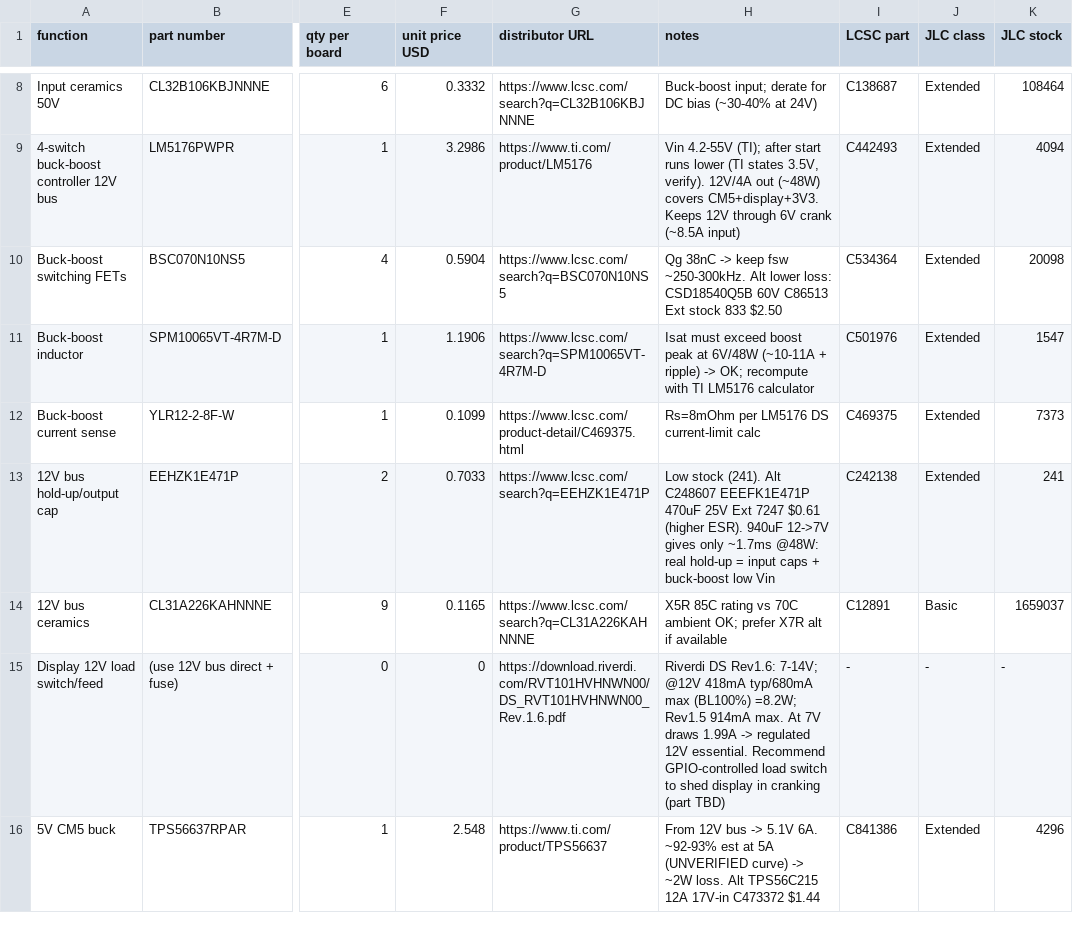
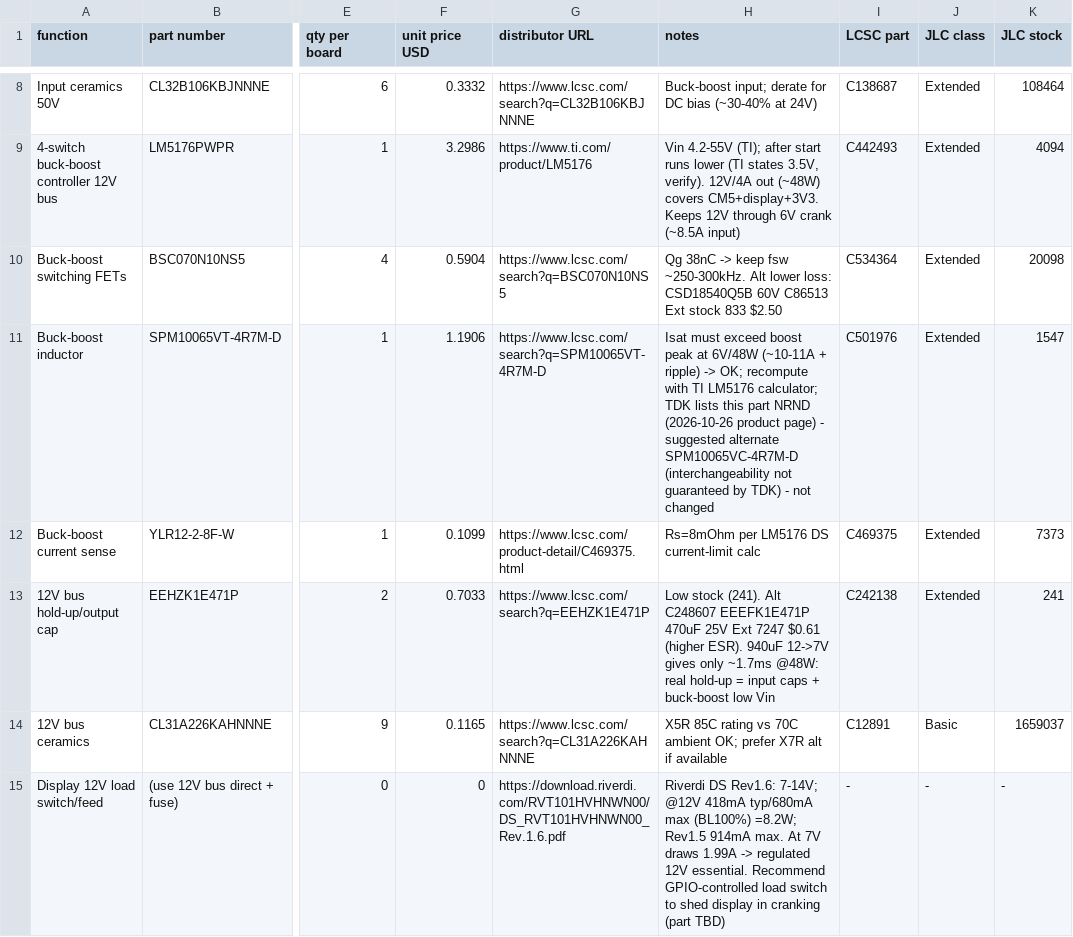
Before and after one commit to Ethan-Poag/blackstart, a CSV file: bom/power_bom.csv, drawn as a sheet; only a part is shown, gaps mark what is left out; the shorter side is filled out with more unchanged rows; the diff names each change by its address in the sheet, - before the commit and + after, or states it on an @@ line.

Commit message:
M7 docs: note L1 SPM10065VT-4R7M-D NRND per TDK (alt SPM10065VC-4R7M-D), no part change

```diff
--- a/bom/power_bom.csv
+++ b/bom/power_bom.csv
-H11 (notes): …TI LM5176 calculator
+H11 (notes): …TI LM5176 calculator; TDK lists this part NRND (2026-10-26 product page) - suggested alternate SPM10065VC-4R7M-D (interchangeability not guaranteed by TDK) - not changed
```
Also changed, not shown: 1 other file.
